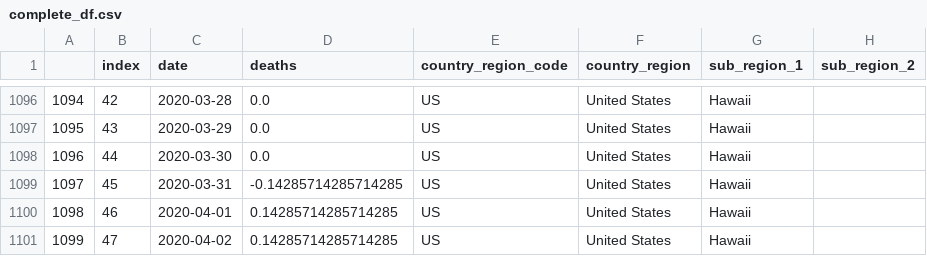
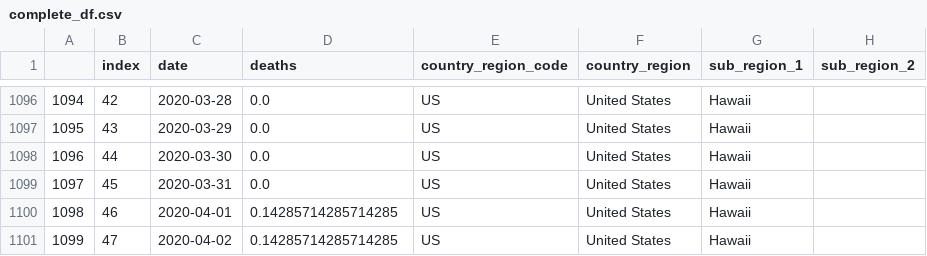
Before and after one commit to patrickbryant1/COVID19.github.io, a CSV file: simulations/mobility/dev/complete_df.csv, drawn as a sheet; only a part is shown, gaps mark what is left out; the diff names each change by its address in the sheet, - before the commit and + after, or states it on an @@ line.

```diff
--- a/simulations/mobility/dev/complete_df.csv
+++ b/simulations/mobility/dev/complete_df.csv
-D1099 (deaths): -0.14285714285714285
+D1099 (deaths): 0.0
```
Also changed, not shown: 7 other files.
